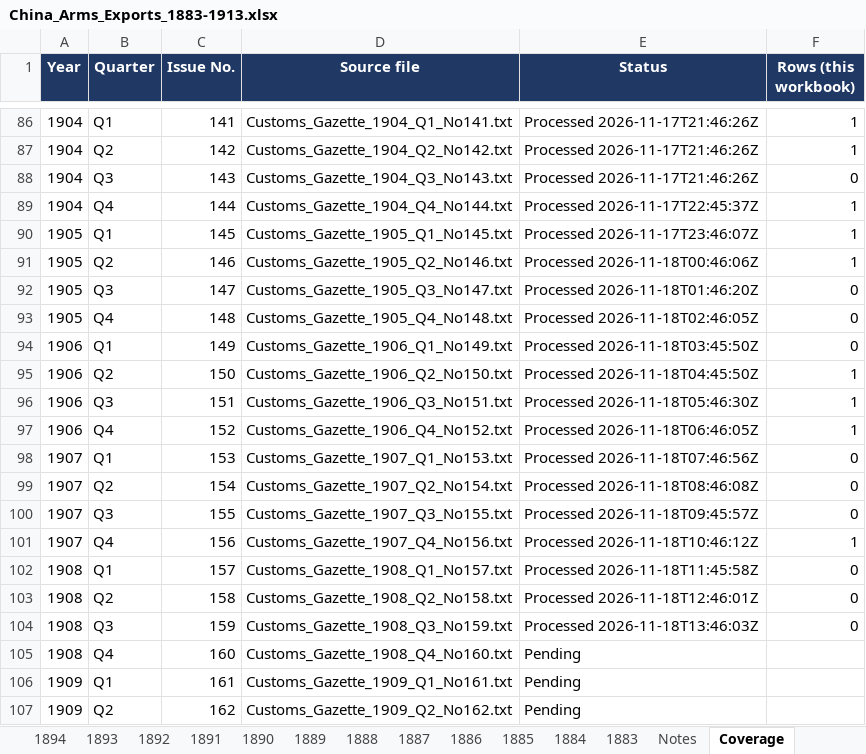
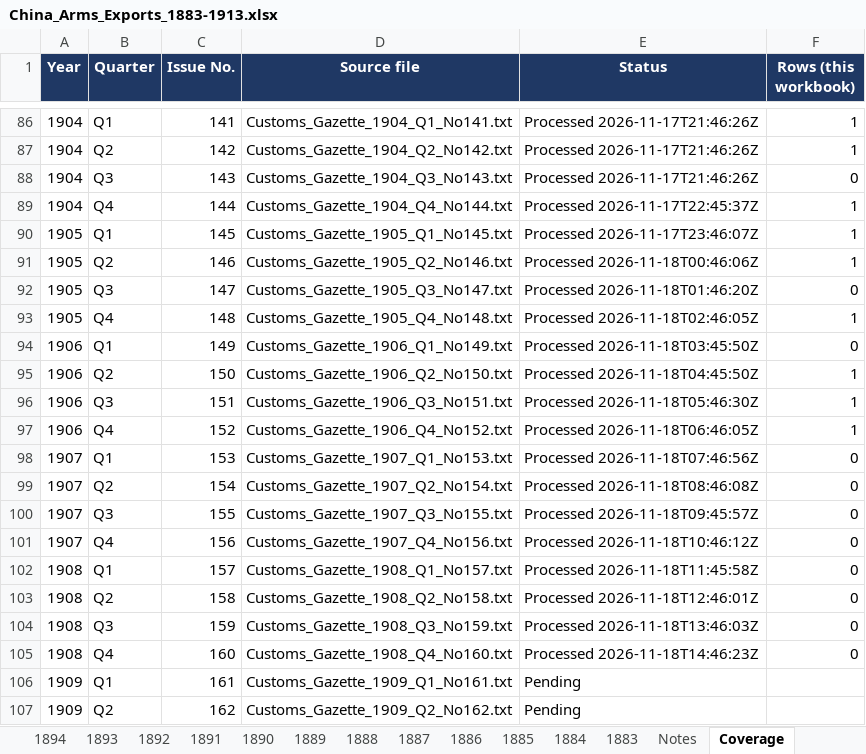
Before and after one commit to hinsonyuen/PATH-Hinson-Work-, an Excel workbook: china/workbooks/China_Arms_Exports_1883-1913.xlsx, sheet Coverage, drawn as a sheet; only a part is shown, gaps mark what is left out; values as stored, in another font and other column widths than the file's, no borders; the diff names each change by its address in the sheet, - before the commit and + after, or states it on an @@ line.

```diff
--- a/china/workbooks/China_Arms_Exports_1883-1913.xlsx (sheet Coverage)
+++ b/china/workbooks/China_Arms_Exports_1883-1913.xlsx (sheet Coverage)
-F93 (Rows (this workbook)): 0
+F93 (Rows (this workbook)): 1
-F101 (Rows (this workbook)): 1
+F101 (Rows (this workbook)): 0
-E105 (Status): Pending
+E105 (Status): Processed 2026-11-18T14:46:23Z
-F105 (Rows (this workbook)): (empty)
+F105 (Rows (this workbook)): 0
```
Also changed, not shown: sheet Notes, sheet 1907, sheet 1905, china/workbooks/China_Arms_Imports_1883-1913.xlsx, 4 other files.
